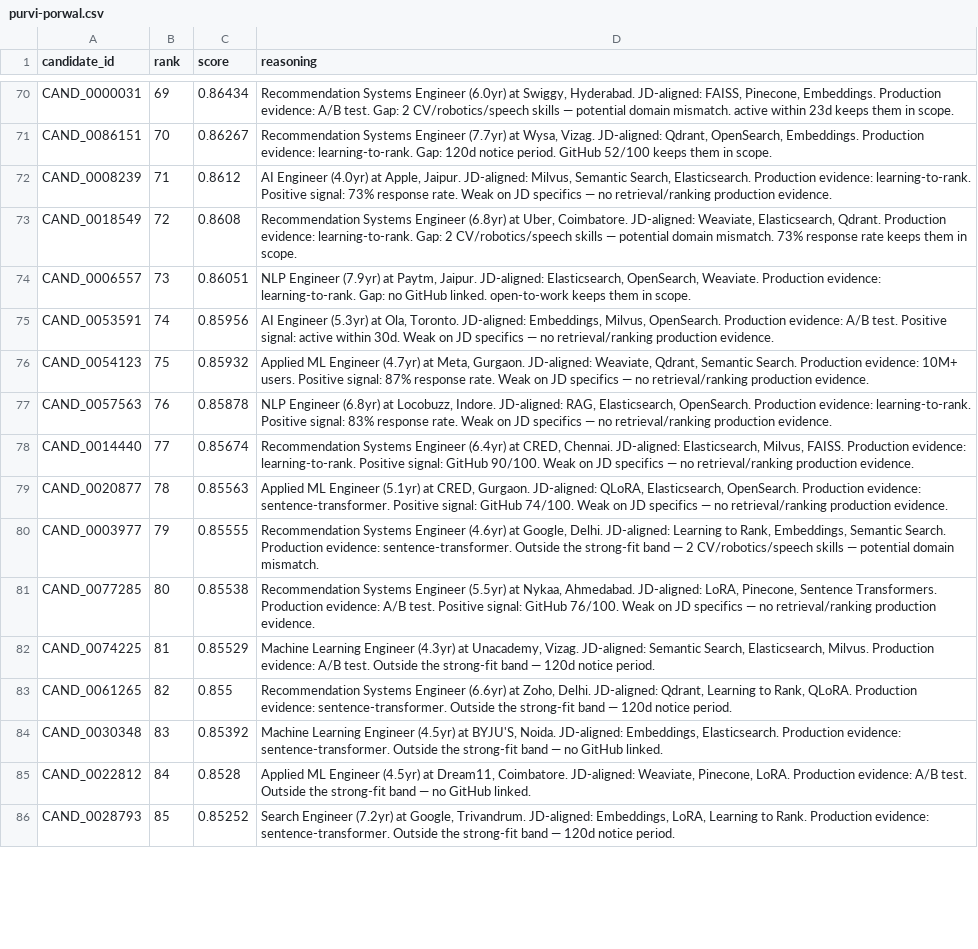
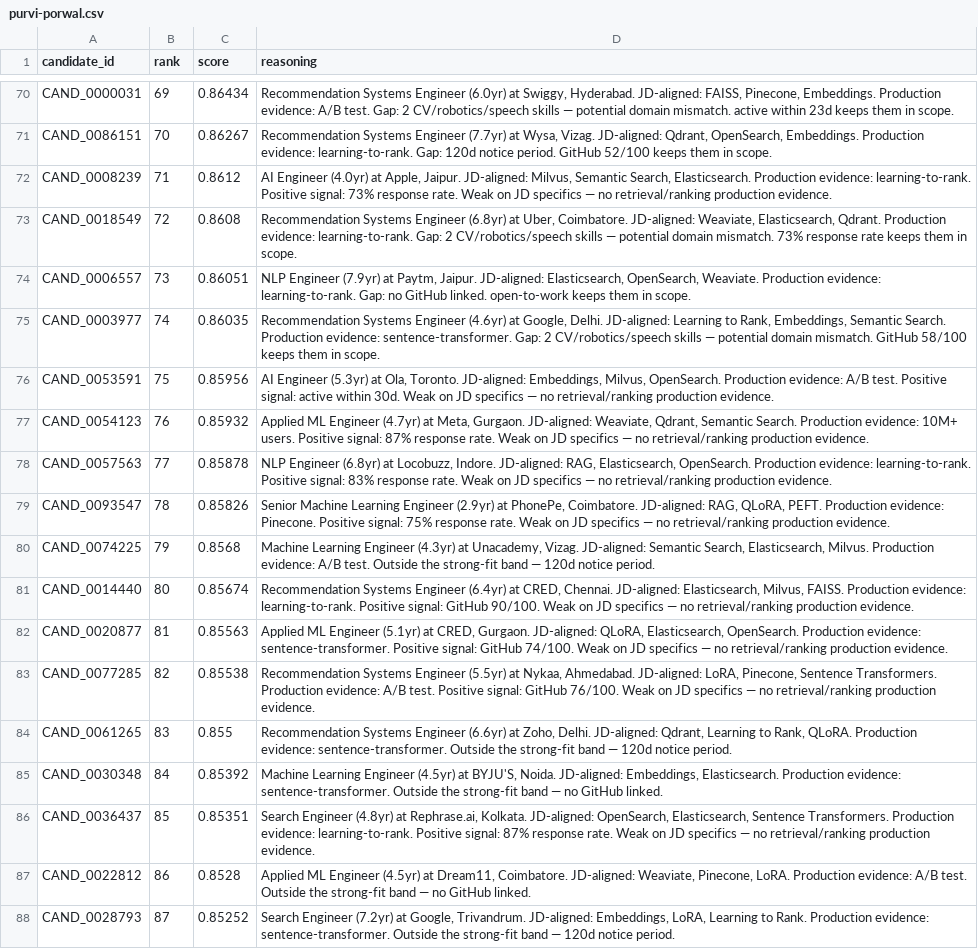
Before and after one commit to PurviGit/redrob-ranker, a CSV file: purvi-porwal.csv, drawn as a sheet; only a part is shown, gaps mark what is left out; removed rows and columns are numbered as before the commit, all else as after; the diff covers the shown part only; the diff names each change by its address in the sheet, - before the commit and + after, or states it on an @@ line.

Commit message:
Add AI-native company bonus (+16% vs +10% for generic product cos)
JD is for an AI-native talent intelligence platform. Candidates who've
shipped production AI/NLP at Yellow.ai, Sarvam, Haptik, Mad Street Den,
Krutrim, Rephrase.ai etc. have directly relevant experience — they built
AI as the core product, not as a feature.

AI-native bonus: +16% on exp_score (vs +10% for generic product cos
like Zomato/Flipkart where AI is supporting infra, not the product).

All 55 tests pass. Submission valid. Runtime 179s.

```diff
--- a/purvi-porwal.csv
+++ b/purvi-porwal.csv
+row 75: CAND_0003977 | 74 | 0.86035 | Recommendation Systems Engineer (4.6yr) at Google, Delhi. JD-aligned: Learning to Rank, Embeddings, Semantic Search. Production evidence: sentence-transformer. Gap: 2 CV/robotics/speech skills — potential domain mismatch. GitHub 58/100 keeps them in scope.
-B76 (rank): 74
+B76 (rank): 75
-B77 (rank): 75
+B77 (rank): 76
-B78 (rank): 76
+B78 (rank): 77
+row 79: CAND_0093547 | 78 | 0.85826 | Senior Machine Learning Engineer (2.9yr) at PhonePe, Coimbatore. JD-aligned: RAG, QLoRA, PEFT. Production evidence: Pinecone. Positive signal: 75% response rate. Weak on JD specifics — no retrieval/ranking production evidence.
+row 80: CAND_0074225 | 79 | 0.8568 | Machine Learning Engineer (4.3yr) at Unacademy, Vizag. JD-aligned: Semantic Search, Elasticsearch, Milvus. Production evidence: A/B test. Outside the strong-fit band — 120d notice period.
-B81 (rank): 77
+B81 (rank): 80
-B82 (rank): 78
+B82 (rank): 81
-row 80: CAND_0003977 | 79 | 0.85555 | Recommendation Systems Engineer (4.6yr) at Google, Delhi. JD-aligned: Learning to Rank, Embeddings, Semantic Search. Production evidence: sentence-transformer. Outside the strong-fit band — 2 CV/robotics/speech skills — potential domain mismatch.
-B83 (rank): 80
+B83 (rank): 82
-row 82: CAND_0074225 | 81 | 0.85529 | Machine Learning Engineer (4.3yr) at Unacademy, Vizag. JD-aligned: Semantic Search, Elasticsearch, Milvus. Production evidence: A/B test. Outside the strong-fit band — 120d notice period.
-B84 (rank): 82
+B84 (rank): 83
-B85 (rank): 83
+B85 (rank): 84
+row 86: CAND_0036437 | 85 | 0.85351 | Search Engineer (4.8yr) at Rephrase.ai, Kolkata. JD-aligned: OpenSearch, Elasticsearch, Sentence Transformers. Production evidence: learning-to-rank. Positive signal: 87% response rate. Weak on JD specifics — no retrieval/ranking production evidence.
-B87 (rank): 84
+B87 (rank): 86
-B88 (rank): 85
+B88 (rank): 87
```
Also changed, not shown: 3 added rows, 5 removed rows and 13 edited cells elsewhere in this file, 1 other file.
